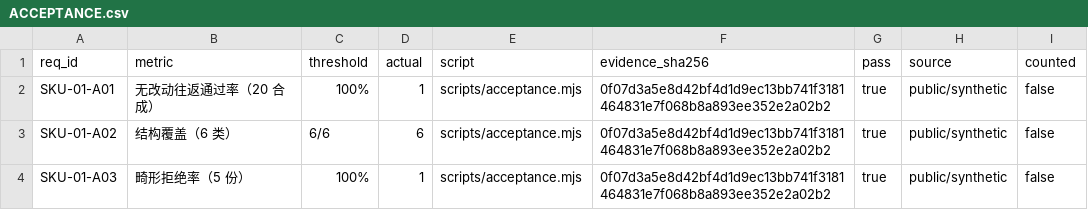
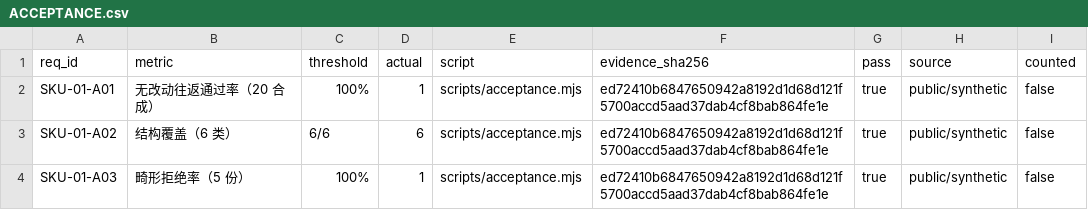
Before and after one commit to HootRock/dsh-docx-redline, a CSV file: ACCEPTANCE.csv, drawn as a sheet.

```diff
--- a/ACCEPTANCE.csv
+++ b/ACCEPTANCE.csv
@@ -1,4 +1,4 @@
 req_id,metric,threshold,actual,script,evidence_sha256,pass,source,counted
-SKU-01-A01,无改动往返通过率（20 合成）,100%,1,scripts/acceptance.mjs,0f07d3a5e8d42bf4d1d9ec13bb741f3181464831e7f068b8a893ee352e2a02b2,true,public/synthetic,false
-SKU-01-A02,结构覆盖（6 类）,6/6,6,scripts/acceptance.mjs,0f07d3a5e8d42bf4d1d9ec13bb741f3181464831e7f068b8a893ee352e2a02b2,true,public/synthetic,false
-SKU-01-A03,畸形拒绝率（5 份）,100%,1,scripts/acceptance.mjs,0f07d3a5e8d42bf4d1d9ec13bb741f3181464831e7f068b8a893ee352e2a02b2,true,public/synthetic,false
+SKU-01-A01,无改动往返通过率（20 合成）,100%,1,scripts/acceptance.mjs,ed72410b6847650942a8192d1d68d121f5700accd5aad37dab4cf8bab864fe1e,true,public/synthetic,false
+SKU-01-A02,结构覆盖（6 类）,6/6,6,scripts/acceptance.mjs,ed72410b6847650942a8192d1d68d121f5700accd5aad37dab4cf8bab864fe1e,true,public/synthetic,false
+SKU-01-A03,畸形拒绝率（5 份）,100%,1,scripts/acceptance.mjs,ed72410b6847650942a8192d1d68d121f5700accd5aad37dab4cf8bab864fe1e,true,public/synthetic,false
```
Also changed, not shown: 5 other files.
